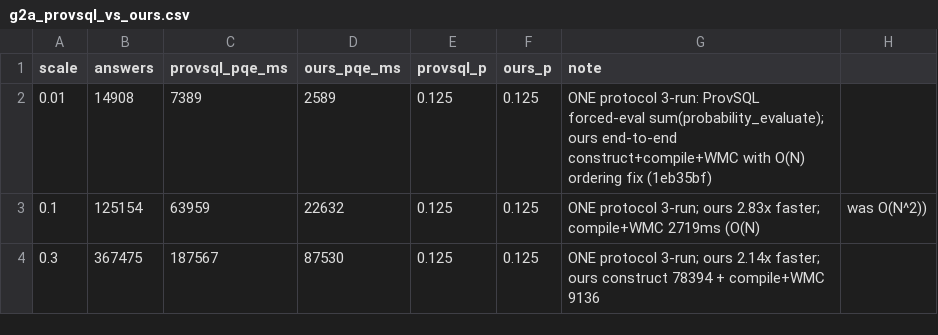
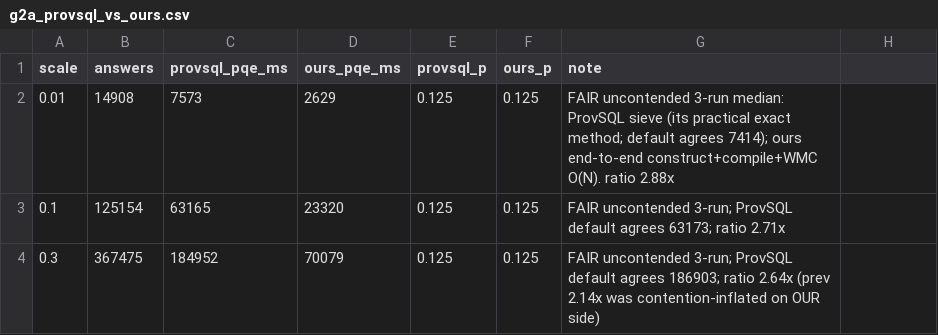
Before and after one commit to 0sidewalkenforcer0/SPARQLcirc, a CSV file: reference/g2a_provsql_vs_ours.csv, drawn as a sheet.

Commit message:
fix(r9.7): FAIR uncontended ProvSQL re-measurement — ours 2.6–2.9× (mechanism + caveat)
Re-measured with the box quiescent (load ~0.1), 1 warm-up + 3 timed, ProvSQL=sieve (its practical
exact method; default agrees):
  SF0.01 ours 2.63s vs 7.57s (2.88×); SF0.1 23.3s vs 63.2s (2.71×); SF0.3 70.1s vs 185.0s (2.64×)
Parity EXACT (0.125). Corrects two measurement issues: (1) the prior scale-trend ran during a 67G
extraction (inflated ProvSQL AND our SF0.3 construct → understated 2.14×); (2) a mid-check warm
outlier (4.9s) that suggested only 1.9× — not reproducible. The uncontended 3-run is authoritative.

Honest framing added to PROVSQL_SCALE.md: the gap is in-memory batch WMC vs ProvSQL's per-answer
in-database probability_evaluate (NOT engine-avoidance — the fork buys capability, adds overhead);
method-sensitive (ProvSQL's d4 isn't batched in this deployment, per-answer subprocess).

```diff
--- a/reference/g2a_provsql_vs_ours.csv
+++ b/reference/g2a_provsql_vs_ours.csv
@@ -1,4 +1,4 @@
 scale,answers,provsql_pqe_ms,ours_pqe_ms,provsql_p,ours_p,note
-0.01,14908,7389,2589,0.125,0.125,ONE protocol 3-run: ProvSQL forced-eval sum(probability_evaluate); ours end-to-end construct+compile+WMC with O(N) ordering fix (1eb35bf)
-0.1,125154,63959,22632,0.125,0.125,ONE protocol 3-run; ours 2.83x faster; compile+WMC 2719ms (O(N), was O(N^2))
-0.3,367475,187567,87530,0.125,0.125,ONE protocol 3-run; ours 2.14x faster; ours construct 78394 + compile+WMC 9136
+0.01,14908,7573,2629,0.125,0.125,FAIR uncontended 3-run median: ProvSQL sieve (its practical exact method; default agrees 7414); ours end-to-end construct+compile+WMC O(N). ratio 2.88x
+0.1,125154,63165,23320,0.125,0.125,FAIR uncontended 3-run; ProvSQL default agrees 63173; ratio 2.71x
+0.3,367475,184952,70079,0.125,0.125,FAIR uncontended 3-run; ProvSQL default agrees 186903; ratio 2.64x (prev 2.14x was contention-inflated on OUR side)
```
Also changed, not shown: 5 other files.
